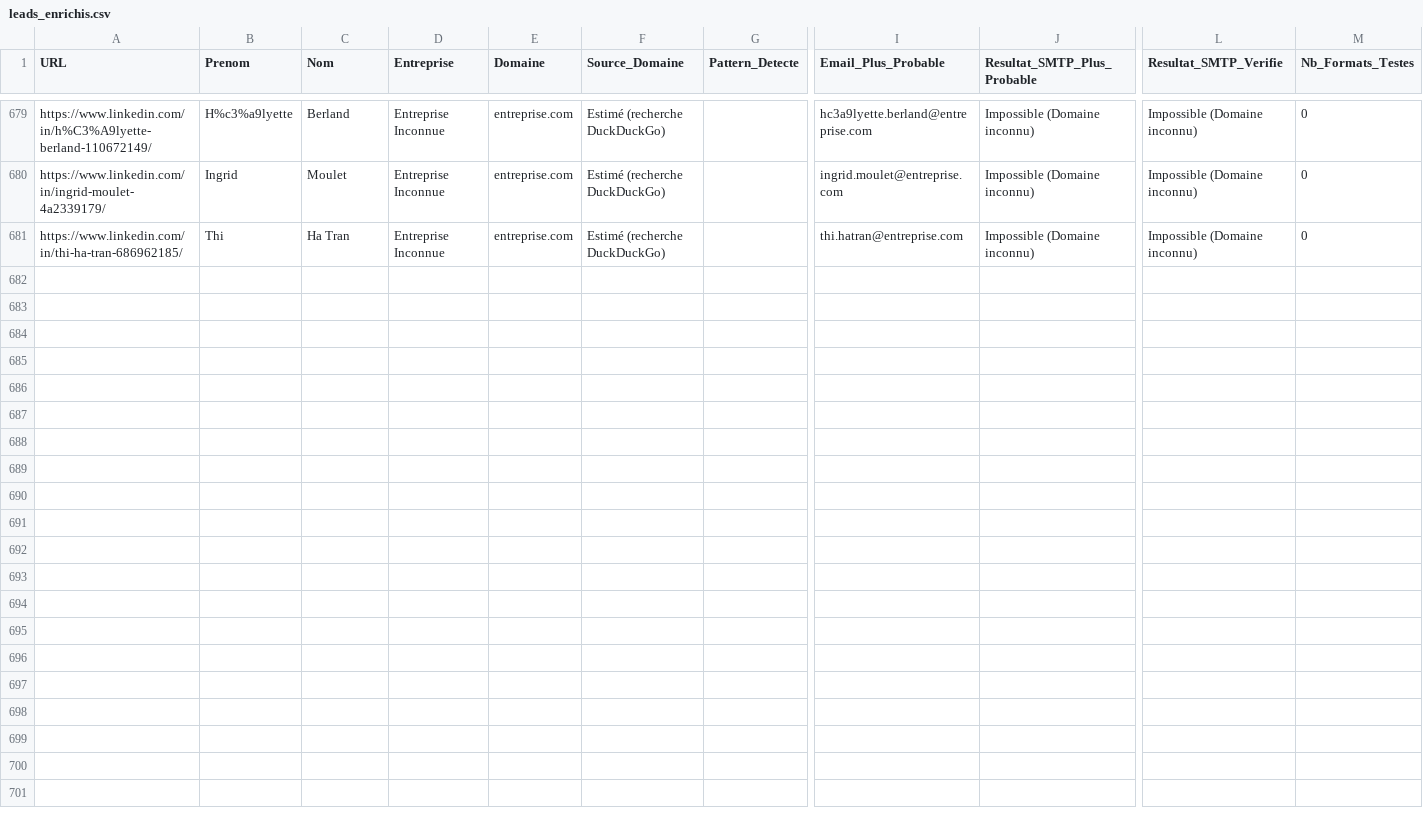
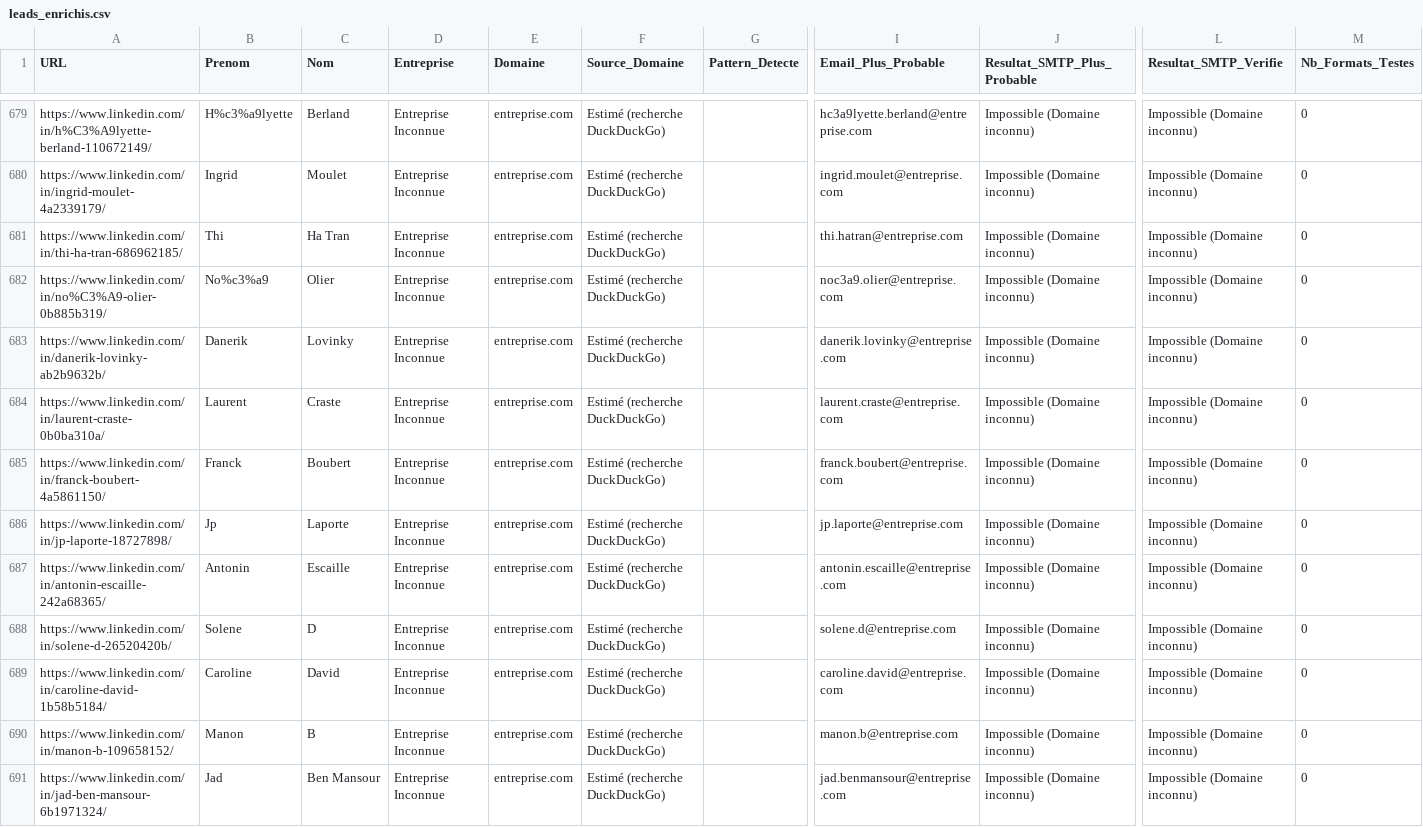
Before and after one commit to infographistemada-sudo/URL-4, a CSV file: leads_enrichis.csv, drawn as a sheet; only a part is shown, gaps mark what is left out; rows hold the shown columns only; the diff covers the shown part only; the diff names each change by its address in the sheet, - before the commit and + after, or states it on an @@ line.

```diff
--- a/leads_enrichis.csv
+++ b/leads_enrichis.csv
+row 682: https://www.linkedin.com/in/no%C3%A9-olier-0b885b319/ | No%c3%a9 | Olier | Entreprise Inconnue | entreprise.com | Estimé (recherche DuckDuckGo) |  | noc3a9.olier@entreprise.com | Impossible (Domaine inconnu) | Impossible (Domaine inconnu) | 0
+row 683: https://www.linkedin.com/in/danerik-lovinky-ab2b9632b/ | Danerik | Lovinky | Entreprise Inconnue | entreprise.com | Estimé (recherche DuckDuckGo) |  | danerik.lovinky@entreprise.com | Impossible (Domaine inconnu) | Impossible (Domaine inconnu) | 0
+row 684: https://www.linkedin.com/in/laurent-craste-0b0ba310a/ | Laurent | Craste | Entreprise Inconnue | entreprise.com | Estimé (recherche DuckDuckGo) |  | laurent.craste@entreprise.com | Impossible (Domaine inconnu) | Impossible (Domaine inconnu) | 0
+row 685: https://www.linkedin.com/in/franck-boubert-4a5861150/ | Franck | Boubert | Entreprise Inconnue | entreprise.com | Estimé (recherche DuckDuckGo) |  | franck.boubert@entreprise.com | Impossible (Domaine inconnu) | Impossible (Domaine inconnu) | 0
+row 686: https://www.linkedin.com/in/jp-laporte-18727898/ | Jp | Laporte | Entreprise Inconnue | entreprise.com | Estimé (recherche DuckDuckGo) |  | jp.laporte@entreprise.com | Impossible (Domaine inconnu) | Impossible (Domaine inconnu) | 0
+row 687: https://www.linkedin.com/in/antonin-escaille-242a68365/ | Antonin | Escaille | Entreprise Inconnue | entreprise.com | Estimé (recherche DuckDuckGo) |  | antonin.escaille@entreprise.com | Impossible (Domaine inconnu) | Impossible (Domaine inconnu) | 0
+row 688: https://www.linkedin.com/in/solene-d-26520420b/ | Solene | D | Entreprise Inconnue | entreprise.com | Estimé (recherche DuckDuckGo) |  | solene.d@entreprise.com | Impossible (Domaine inconnu) | Impossible (Domaine inconnu) | 0
+row 689: https://www.linkedin.com/in/caroline-david-1b58b5184/ | Caroline | David | Entreprise Inconnue | entreprise.com | Estimé (recherche DuckDuckGo) |  | caroline.david@entreprise.com | Impossible (Domaine inconnu) | Impossible (Domaine inconnu) | 0
+row 690: https://www.linkedin.com/in/manon-b-109658152/ | Manon | B | Entreprise Inconnue | entreprise.com | Estimé (recherche DuckDuckGo) |  | manon.b@entreprise.com | Impossible (Domaine inconnu) | Impossible (Domaine inconnu) | 0
+row 691: https://www.linkedin.com/in/jad-ben-mansour-6b1971324/ | Jad | Ben Mansour | Entreprise Inconnue | entreprise.com | Estimé (recherche DuckDuckGo) |  | jad.benmansour@entreprise.com | Impossible (Domaine inconnu) | Impossible (Domaine inconnu) | 0
```
Also changed, not shown: 10 added rows elsewhere in this file, liste.csv.
